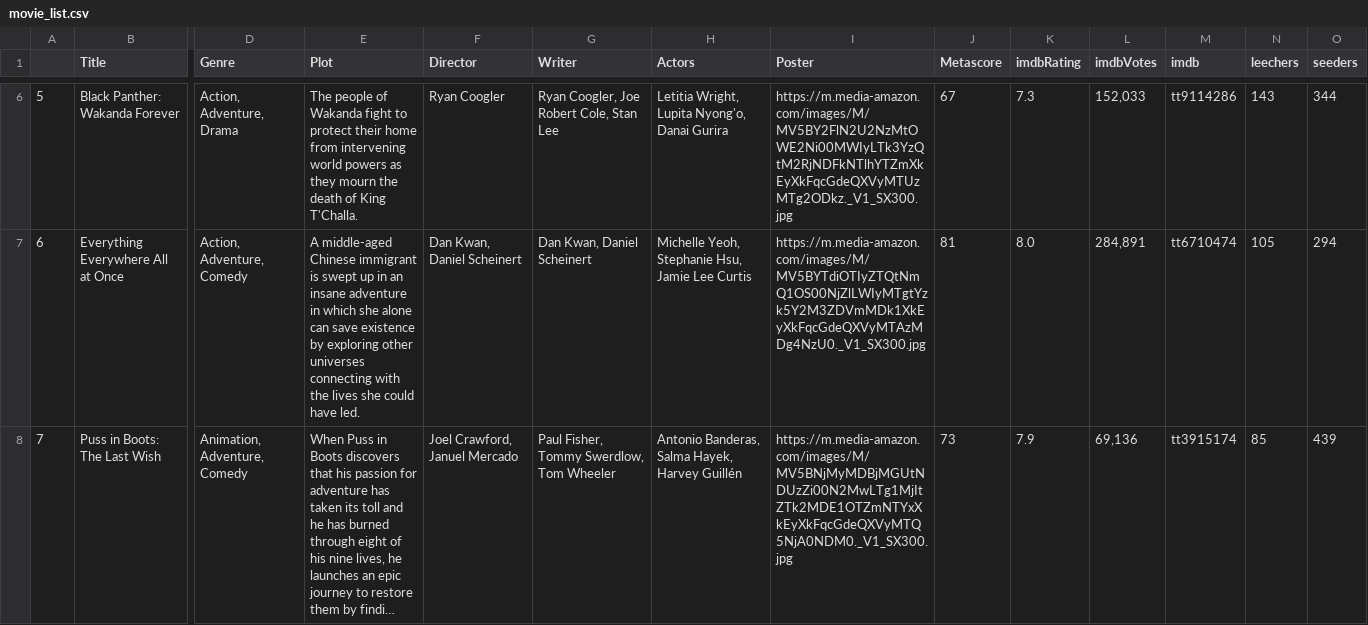
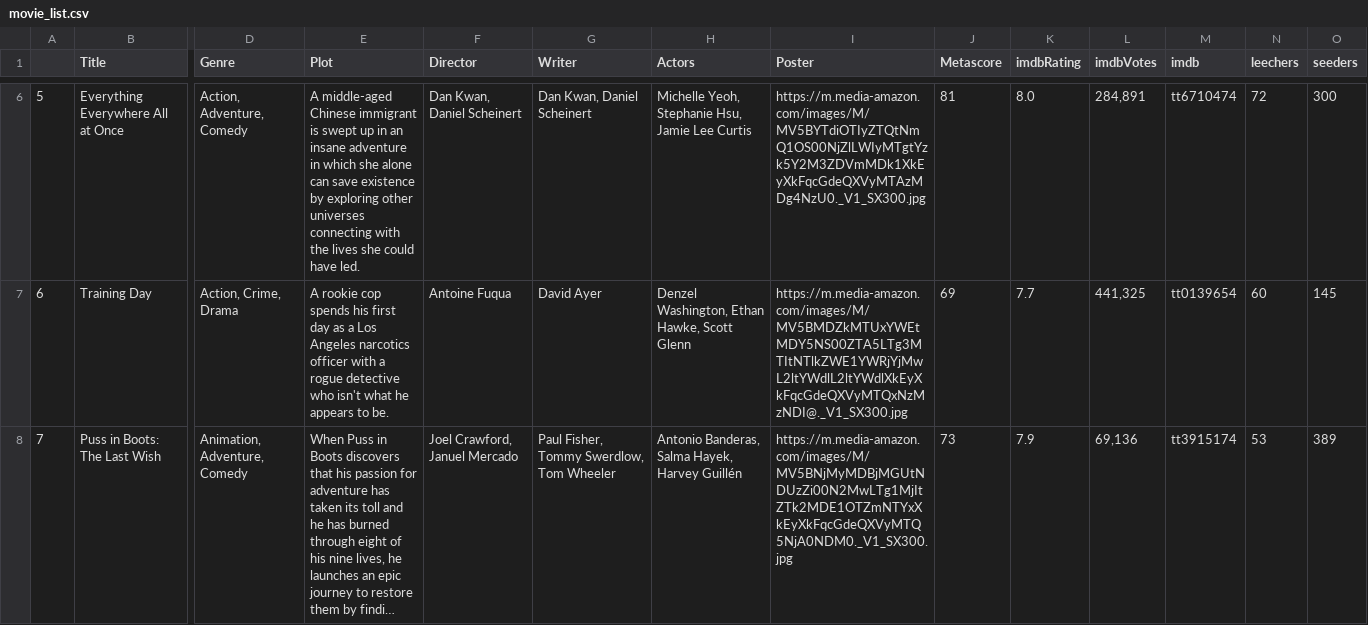
Before and after one commit to ErezWeiss1/Trending_Movies, a CSV file: data/movie_list.csv, drawn as a sheet; only a part is shown, gaps mark what is left out; long unchanged cells end in …; the diff covers the shown part only; the diff names each change by its address in the sheet, - before the commit and + after, or states it on an @@ line.

```diff
--- a/data/movie_list.csv
+++ b/data/movie_list.csv
-B6 (Title): Black Panther: Wakanda Forever
+B6 (Title): Everything Everywhere All at Once
-D6 (Genre): Action, Adventure, Drama
+D6 (Genre): Action, Adventure, Comedy
-E6 (Plot): The people of Wakanda fight to protect their home from intervening world powers as they mourn the death of King T'Challa.
+E6 (Plot): A middle-aged Chinese immigrant is swept up in an insane adventure in which she alone can save existence by exploring other universes connecting with the lives she could have led.
-F6 (Director): Ryan Coogler
+F6 (Director): Dan Kwan, Daniel Scheinert
-G6 (Writer): Ryan Coogler, Joe Robert Cole, Stan Lee
+G6 (Writer): Dan Kwan, Daniel Scheinert
-H6 (Actors): Letitia Wright, Lupita Nyong'o, Danai Gurira
+H6 (Actors): Michelle Yeoh, Stephanie Hsu, Jamie Lee Curtis
-I6 (Poster): https://m.media-amazon.com/images/M/MV5BY2FlN2U2NzMtOWE2Ni00MWIyLTk3YzQtM2RjNDFkNTlhYTZmXkEyXkFqcGdeQXVyMTUzMTg2ODkz._V1_SX300.jpg
+I6 (Poster): https://m.media-amazon.com/images/M/MV5BYTdiOTIyZTQtNmQ1OS00NjZlLWIyMTgtYzk5Y2M3ZDVmMDk1XkEyXkFqcGdeQXVyMTAzMDg4NzU0._V1_SX300.jpg
-J6 (Metascore): 67
+J6 (Metascore): 81
-K6 (imdbRating): 7.3
+K6 (imdbRating): 8.0
-L6 (imdbVotes): 152,033
+L6 (imdbVotes): 284,891
-M6 (imdb): tt9114286
+M6 (imdb): tt6710474
-N6 (leechers): 143
+N6 (leechers): 72
-O6 (seeders): 344
+O6 (seeders): 300
-B7 (Title): Everything Everywhere All at Once
+B7 (Title): Training Day
-D7 (Genre): Action, Adventure, Comedy
+D7 (Genre): Action, Crime, Drama
-E7 (Plot): A middle-aged Chinese immigrant is swept up in an insane adventure in which she alone can save existence by exploring other universes connecting with the lives she could have led.
+E7 (Plot): A rookie cop spends his first day as a Los Angeles narcotics officer with a rogue detective who isn't what he appears to be.
-F7 (Director): Dan Kwan, Daniel Scheinert
+F7 (Director): Antoine Fuqua
-G7 (Writer): Dan Kwan, Daniel Scheinert
+G7 (Writer): David Ayer
-H7 (Actors): Michelle Yeoh, Stephanie Hsu, Jamie Lee Curtis
+H7 (Actors): Denzel Washington, Ethan Hawke, Scott Glenn
-I7 (Poster): https://m.media-amazon.com/images/M/MV5BYTdiOTIyZTQtNmQ1OS00NjZlLWIyMTgtYzk5Y2M3ZDVmMDk1XkEyXkFqcGdeQXVyMTAzMDg4NzU0._V1_SX300.jpg
+I7 (Poster): https://m.media-amazon.com/images/M/MV5BMDZkMTUxYWEtMDY5NS00ZTA5LTg3MTItNTlkZWE1YWRjYjMwL2ltYWdlL2ltYWdlXkEyXkFqcGdeQXVyMTQxNzMzNDI@._V1_SX300.jpg
-J7 (Metascore): 81
+J7 (Metascore): 69
-K7 (imdbRating): 8.0
+K7 (imdbRating): 7.7
-L7 (imdbVotes): 284,891
+L7 (imdbVotes): 441,325
-M7 (imdb): tt6710474
+M7 (imdb): tt0139654
-N7 (leechers): 105
+N7 (leechers): 60
-O7 (seeders): 294
+O7 (seeders): 145
-N8 (leechers): 85
+N8 (leechers): 53
-O8 (seeders): 439
+O8 (seeders): 389
```
Also changed, not shown: 63 edited cells elsewhere in this file, 1 other file.
